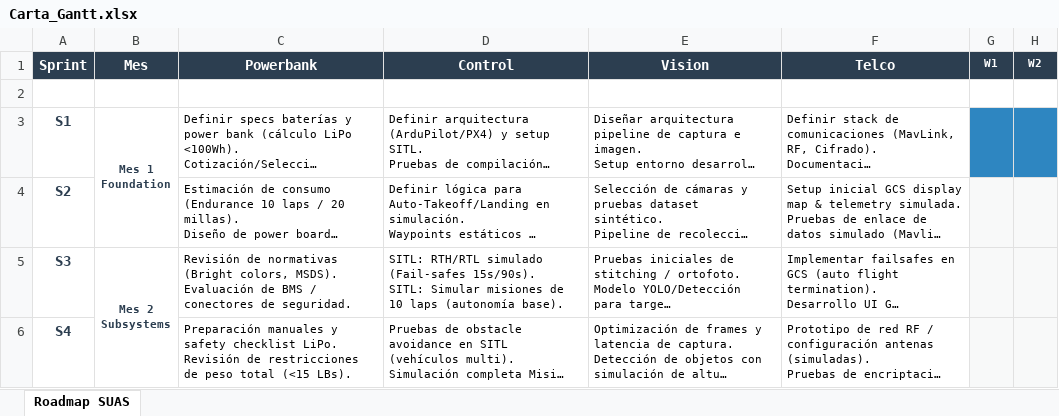
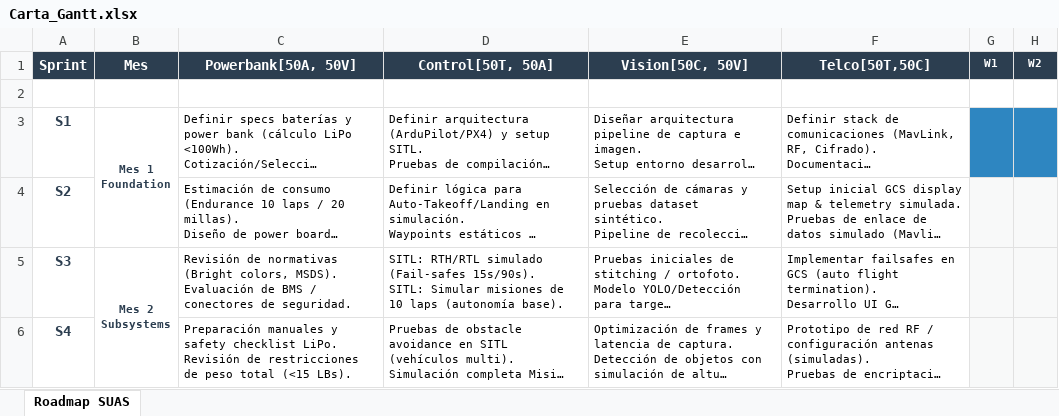
Before and after one commit to roadtothewest/resBot, an Excel workbook: Carta_Gantt.xlsx, sheet Roadmap SUAS, drawn as a sheet; only a part is shown; long unchanged cells end in …; values as stored, in another font and other column widths than the file's, no borders; the diff names each change by its address in the sheet, - before the commit and + after, or states it on an @@ line.

```diff
--- a/Carta_Gantt.xlsx (sheet Roadmap SUAS)
+++ b/Carta_Gantt.xlsx (sheet Roadmap SUAS)
-C1: Powerbank
+C1: Powerbank[50A, 50V]
-D1: Control
+D1: Control[50T, 50A]
-E1: Vision
+E1: Vision[50C, 50V]
-F1: Telco
+F1: Telco[50T,50C]
```
